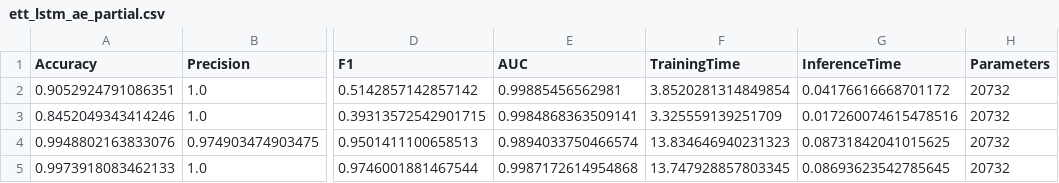
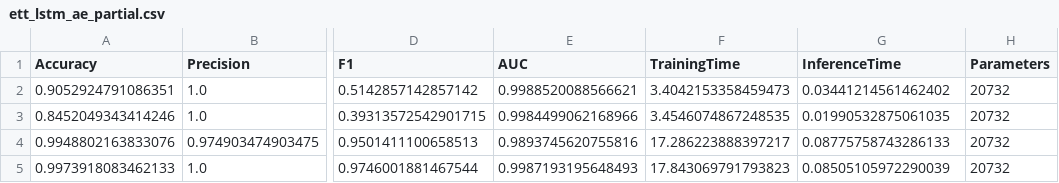
Before and after one commit to DavidTan-cloud/wqf7023-industrial-anomaly-detection-radar, a CSV file: results/ETT/ett_lstm_ae_partial.csv, drawn as a sheet; only a part is shown, gaps mark what is left out; the diff names each change by its address in the sheet, - before the commit and + after, or states it on an @@ line.

```diff
--- a/results/ETT/ett_lstm_ae_partial.csv
+++ b/results/ETT/ett_lstm_ae_partial.csv
-E2 (AUC): 0.99885456562981
+E2 (AUC): 0.9988520088566621
-F2 (TrainingTime): 3.8520281314849854
+F2 (TrainingTime): 3.4042153358459473
-G2 (InferenceTime): 0.04176616668701172
+G2 (InferenceTime): 0.03441214561462402
-E3 (AUC): 0.9984868363509141
+E3 (AUC): 0.9984499062168966
-F3 (TrainingTime): 3.325559139251709
+F3 (TrainingTime): 3.4546074867248535
-G3 (InferenceTime): 0.017260074615478516
+G3 (InferenceTime): 0.01990532875061035
-E4 (AUC): 0.9894033750466574
+E4 (AUC): 0.9893745620755816
-F4 (TrainingTime): 13.834646940231323
+F4 (TrainingTime): 17.286223888397217
-G4 (InferenceTime): 0.08731842041015625
+G4 (InferenceTime): 0.08775758743286133
-E5 (AUC): 0.9987172614954868
+E5 (AUC): 0.9987193195648493
-F5 (TrainingTime): 13.747928857803345
+F5 (TrainingTime): 17.843069791793823
-G5 (InferenceTime): 0.08693623542785645
+G5 (InferenceTime): 0.08505105972290039
```
Also changed, not shown: results/ETT/ett_lstm_ae_results.csv, 4 other files.
